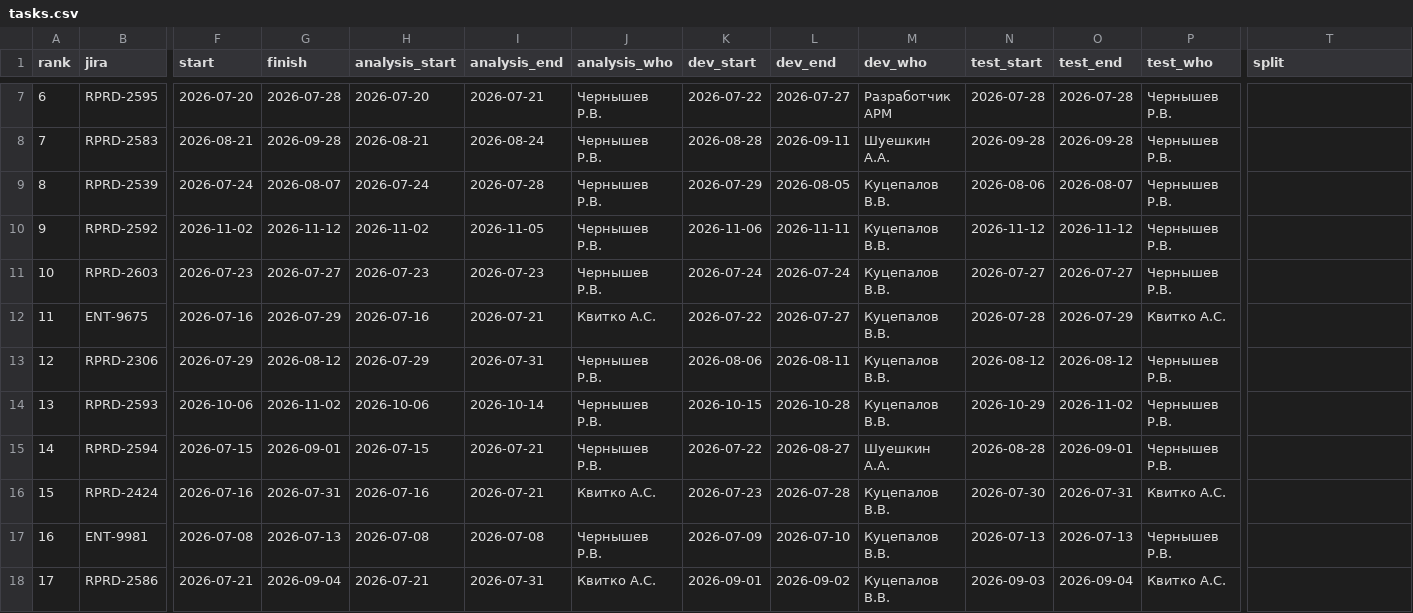
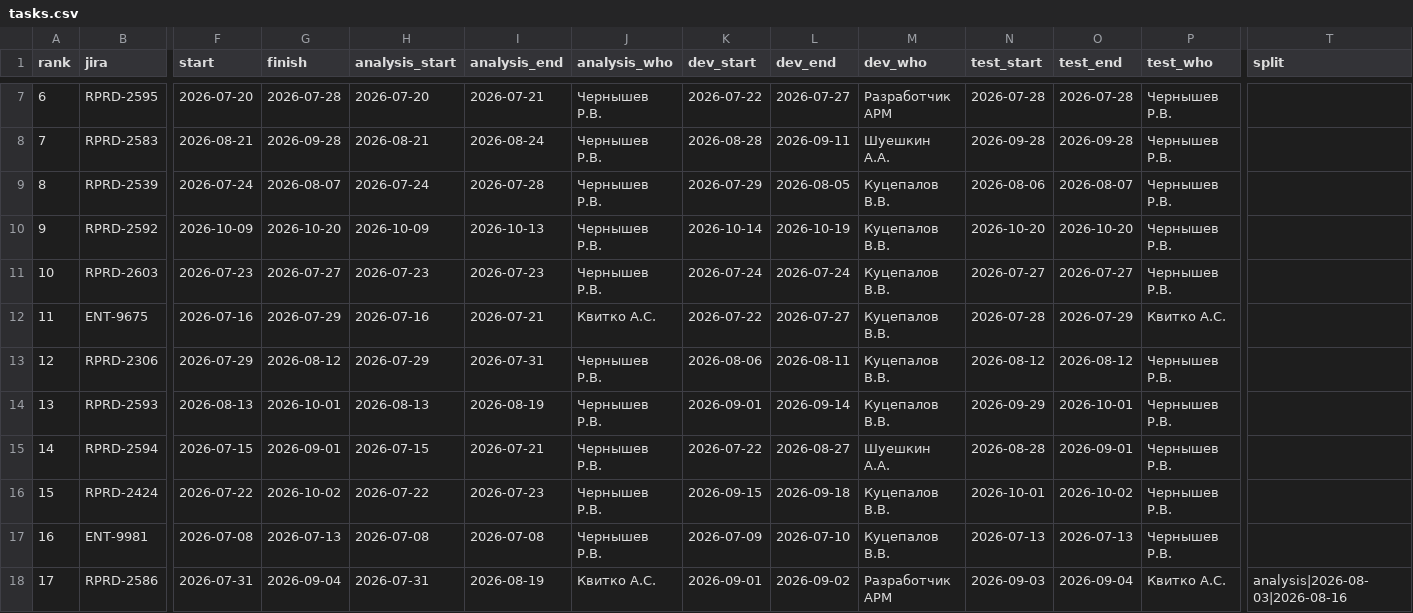
Before and after one commit to kvitkoas-sudo/tech366, a CSV file: road-map-2026/tasks.csv, drawn as a sheet; only a part is shown, gaps mark what is left out; the diff covers the shown part only; the diff names each change by its address in the sheet, - before the commit and + after, or states it on an @@ line.

Commit message:
2424 после 2539; 2457 после 2306; 2586 АРМ с сентября

```diff
--- a/road-map-2026/tasks.csv
+++ b/road-map-2026/tasks.csv
-F10 (start): 2026-11-02
+F10 (start): 2026-10-09
-G10 (finish): 2026-11-12
+G10 (finish): 2026-10-20
-H10 (analysis_start): 2026-11-02
+H10 (analysis_start): 2026-10-09
-I10 (analysis_end): 2026-11-05
+I10 (analysis_end): 2026-10-13
-K10 (dev_start): 2026-11-06
+K10 (dev_start): 2026-10-14
-L10 (dev_end): 2026-11-11
+L10 (dev_end): 2026-10-19
-N10 (test_start): 2026-11-12
+N10 (test_start): 2026-10-20
-O10 (test_end): 2026-11-12
+O10 (test_end): 2026-10-20
-F14 (start): 2026-10-06
+F14 (start): 2026-08-13
-G14 (finish): 2026-11-02
+G14 (finish): 2026-10-01
-H14 (analysis_start): 2026-10-06
+H14 (analysis_start): 2026-08-13
-I14 (analysis_end): 2026-10-14
+I14 (analysis_end): 2026-08-19
-K14 (dev_start): 2026-10-15
+K14 (dev_start): 2026-09-01
-L14 (dev_end): 2026-10-28
+L14 (dev_end): 2026-09-14
-N14 (test_start): 2026-10-29
+N14 (test_start): 2026-09-29
-O14 (test_end): 2026-11-02
+O14 (test_end): 2026-10-01
-F16 (start): 2026-07-16
+F16 (start): 2026-07-22
-G16 (finish): 2026-07-31
+G16 (finish): 2026-10-02
-H16 (analysis_start): 2026-07-16
+H16 (analysis_start): 2026-07-22
-I16 (analysis_end): 2026-07-21
+I16 (analysis_end): 2026-07-23
-J16 (analysis_who): Квитко А.С.
+J16 (analysis_who): Чернышев Р.В.
-K16 (dev_start): 2026-07-23
+K16 (dev_start): 2026-09-15
-L16 (dev_end): 2026-07-28
+L16 (dev_end): 2026-09-18
-N16 (test_start): 2026-07-30
+N16 (test_start): 2026-10-01
-O16 (test_end): 2026-07-31
+O16 (test_end): 2026-10-02
-P16 (test_who): Квитко А.С.
+P16 (test_who): Чернышев Р.В.
-F18 (start): 2026-07-21
+F18 (start): 2026-07-31
-H18 (analysis_start): 2026-07-21
+H18 (analysis_start): 2026-07-31
-I18 (analysis_end): 2026-07-31
+I18 (analysis_end): 2026-08-19
-M18 (dev_who): Куцепалов В.В.
+M18 (dev_who): Разработчик АРМ
-T18 (split): (empty)
+T18 (split): analysis|2026-08-03|2026-08-16
```
Also changed, not shown: 71 edited cells elsewhere in this file.
